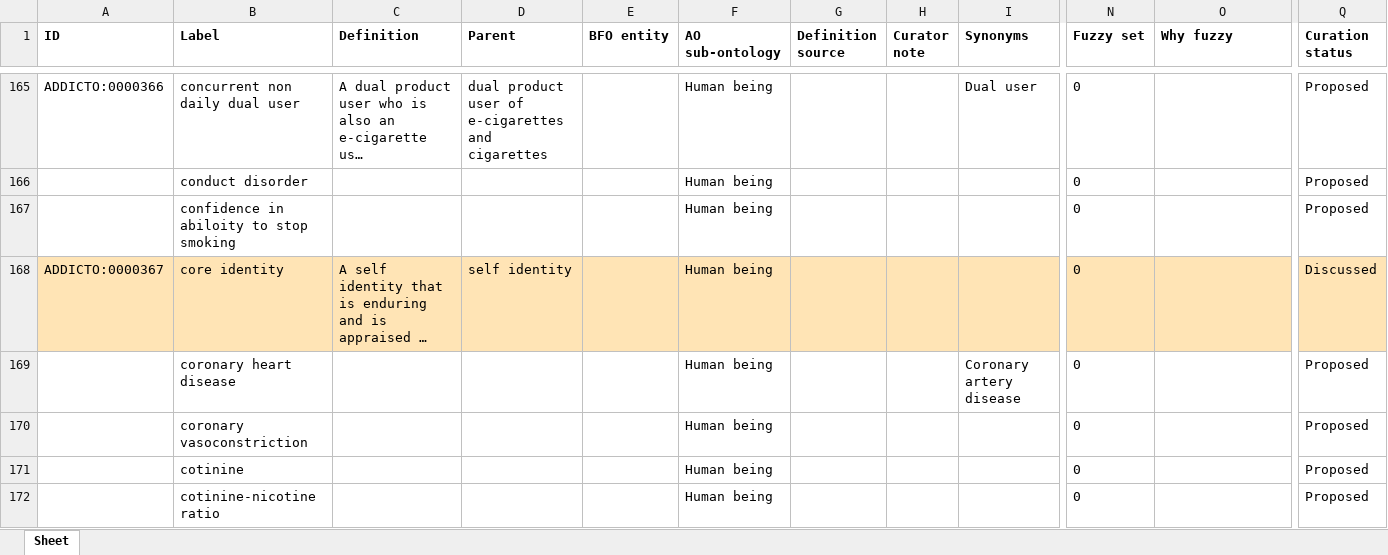
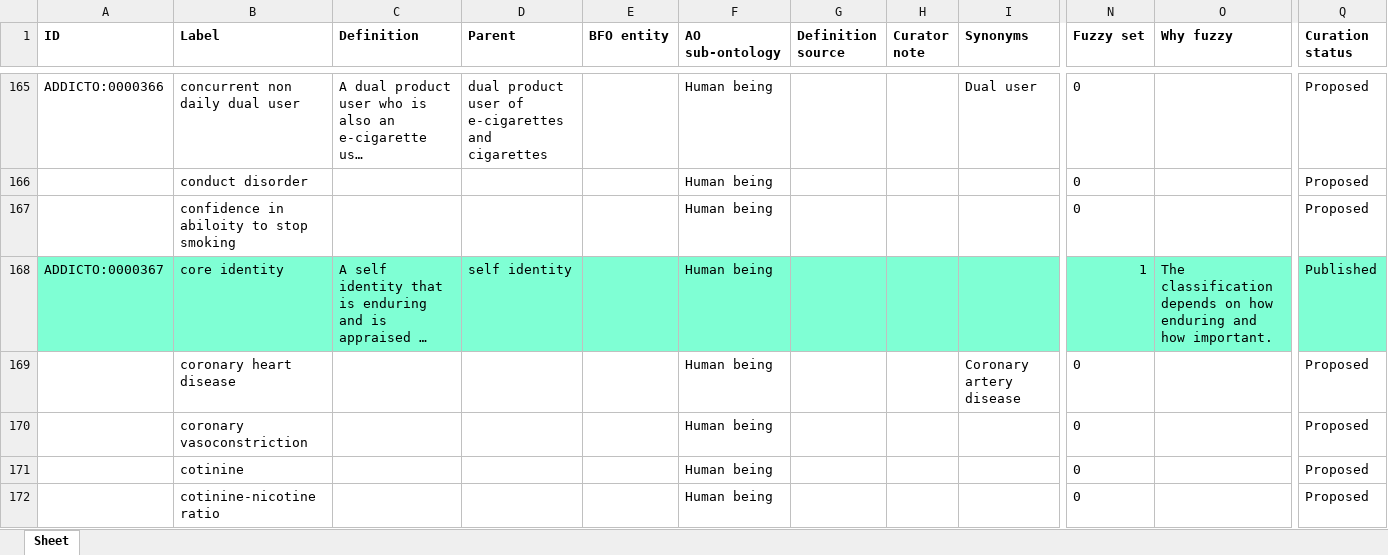
Before and after one commit to addicto-org/addiction-ontology, an Excel workbook: inputs/AddictO_Human-being_Defs.xlsx, sheet Sheet, drawn as a sheet; only a part is shown, gaps mark what is left out; long unchanged cells end in …; values as stored, in another font and other column widths than the file's, no borders; the diff covers the shown part only; the diff names each change by its address in the sheet, - before the commit and + after, or states it on an @@ line.

```diff
--- a/inputs/AddictO_Human-being_Defs.xlsx (sheet Sheet)
+++ b/inputs/AddictO_Human-being_Defs.xlsx (sheet Sheet)
-A168:Q168 fill: #FFE4B5
+A168:Q168 fill: #7FFFD4
-N168 (Fuzzy set): 0
+N168 (Fuzzy set): 1
-O168 (Why fuzzy): (empty)
+O168 (Why fuzzy): The classification depends on how enduring and how important.
-Q168 (Curation status): Discussed
+Q168 (Curation status): Published
```
Also changed, not shown: 9 edited cells and cell formats elsewhere in this sheet.
